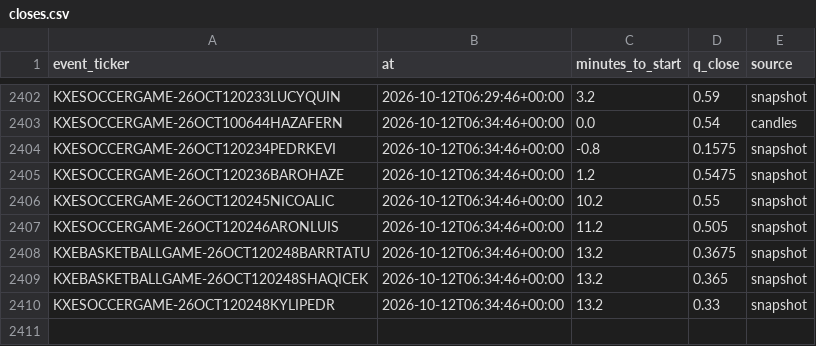
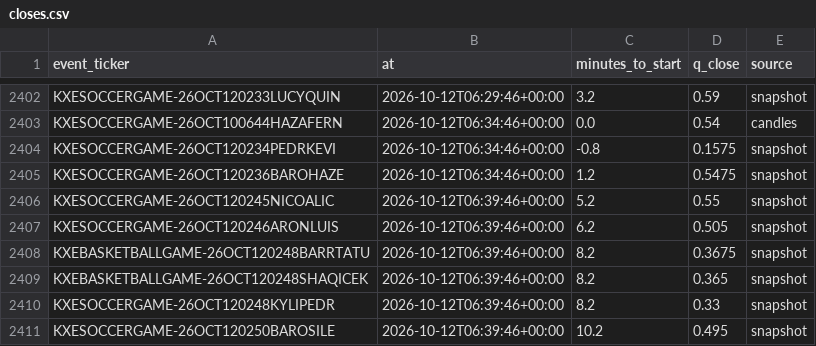
Before and after one commit to nathangin/esports-betting, a CSV file: state/paper/closes.csv, drawn as a sheet; only a part is shown, gaps mark what is left out.

```diff
--- a/state/paper/closes.csv
+++ b/state/paper/closes.csv
@@ -2405,6 +2405,7 @@ KXESOCCERGAME-26OCT120234PEDRKEVI,2026-10-12T06:34:46+00:00,-0.8,0.1575,snapshot
 KXESOCCERGAME-26OCT120236BAROHAZE,2026-10-12T06:34:46+00:00,1.2,0.5475,snapshot
-KXESOCCERGAME-26OCT120245NICOALIC,2026-10-12T06:34:46+00:00,10.2,0.55,snapshot
-KXESOCCERGAME-26OCT120246ARONLUIS,2026-10-12T06:34:46+00:00,11.2,0.505,snapshot
-KXEBASKETBALLGAME-26OCT120248BARRTATU,2026-10-12T06:34:46+00:00,13.2,0.3675,snapshot
-KXEBASKETBALLGAME-26OCT120248SHAQICEK,2026-10-12T06:34:46+00:00,13.2,0.365,snapshot
-KXESOCCERGAME-26OCT120248KYLIPEDR,2026-10-12T06:34:46+00:00,13.2,0.33,snapshot
+KXESOCCERGAME-26OCT120245NICOALIC,2026-10-12T06:39:46+00:00,5.2,0.55,snapshot
+KXESOCCERGAME-26OCT120246ARONLUIS,2026-10-12T06:39:46+00:00,6.2,0.505,snapshot
+KXEBASKETBALLGAME-26OCT120248BARRTATU,2026-10-12T06:39:46+00:00,8.2,0.3675,snapshot
+KXEBASKETBALLGAME-26OCT120248SHAQICEK,2026-10-12T06:39:46+00:00,8.2,0.365,snapshot
+KXESOCCERGAME-26OCT120248KYLIPEDR,2026-10-12T06:39:46+00:00,8.2,0.33,snapshot
+KXESOCCERGAME-26OCT120250BAROSILE,2026-10-12T06:39:46+00:00,10.2,0.495,snapshot
```
Also changed, not shown: 6 other files.
